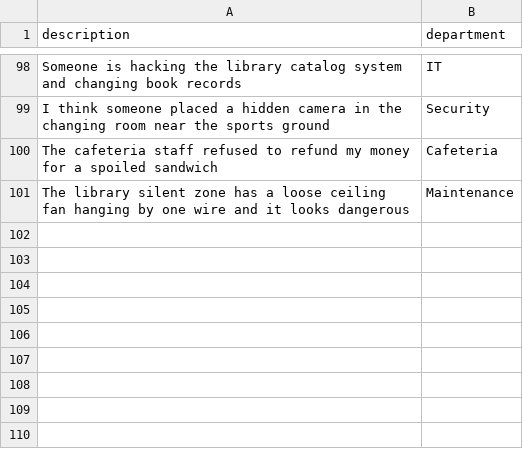
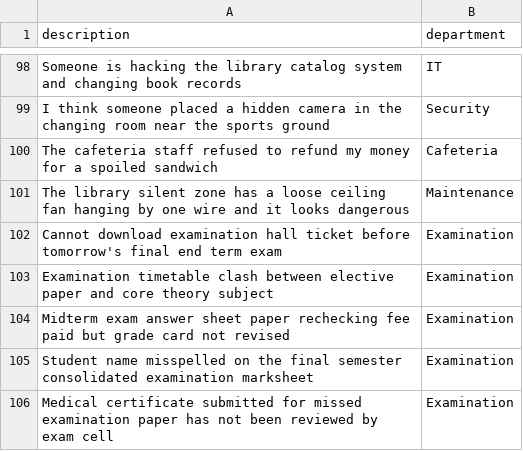
Before and after one commit to pankhurisinghal08-maker/Smart-Grievance-Routing-AI, a CSV file: dataset/complaints_test.csv, drawn as a sheet; only a part is shown, gaps mark what is left out; the diff names each change by its address in the sheet, - before the commit and + after, or states it on an @@ line.

Commit message:
Add examination test cases in complaints_test.csv

```diff
--- a/dataset/complaints_test.csv
+++ b/dataset/complaints_test.csv
+row 102: Cannot download examination hall ticket before tomorrow's final end term exam | Examination
+row 103: Examination timetable clash between elective paper and core theory subject | Examination
+row 104: Midterm exam answer sheet paper rechecking fee paid but grade card not revised | Examination
+row 105: Student name misspelled on the final semester consolidated examination marksheet | Examination
+row 106: Medical certificate submitted for missed examination paper has not been reviewed by exam cell | Examination
```
